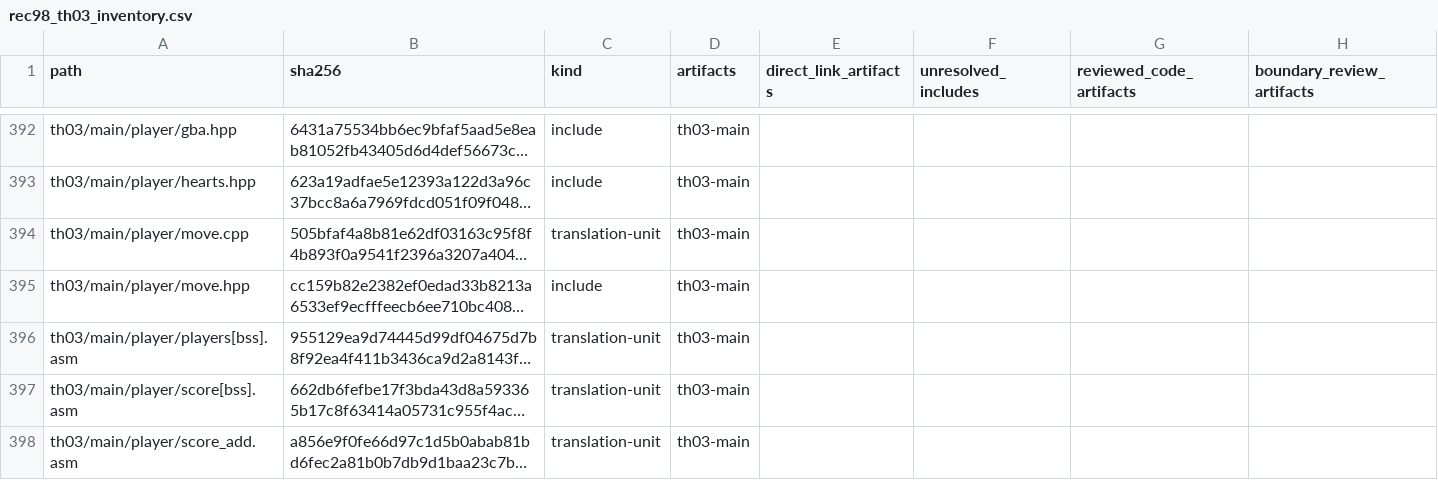
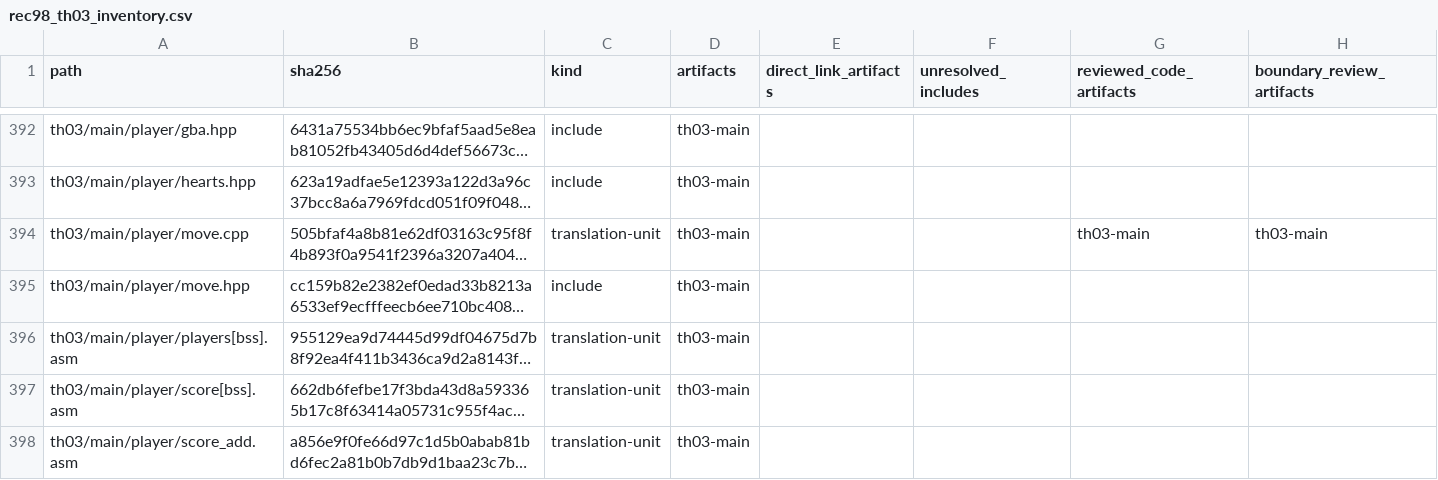
Before and after one commit to N0zoM1z0/th03, a CSV file: config/rec98_th03_inventory.csv, drawn as a sheet; only a part is shown, gaps mark what is left out; long unchanged cells end in …; the diff covers the shown part only; the diff names each change by its address in the sheet, - before the commit and + after, or states it on an @@ line.

```diff
--- a/config/rec98_th03_inventory.csv
+++ b/config/rec98_th03_inventory.csv
-G394 (reviewed_code_artifacts): (empty)
+G394 (reviewed_code_artifacts): th03-main
-H394 (boundary_review_artifacts): (empty)
+H394 (boundary_review_artifacts): th03-main
```
Also changed, not shown: 6 edited cells elsewhere in this file, config/rec98_th03_reviews.csv, config/th03_function_boundaries.csv, 18 other files.
